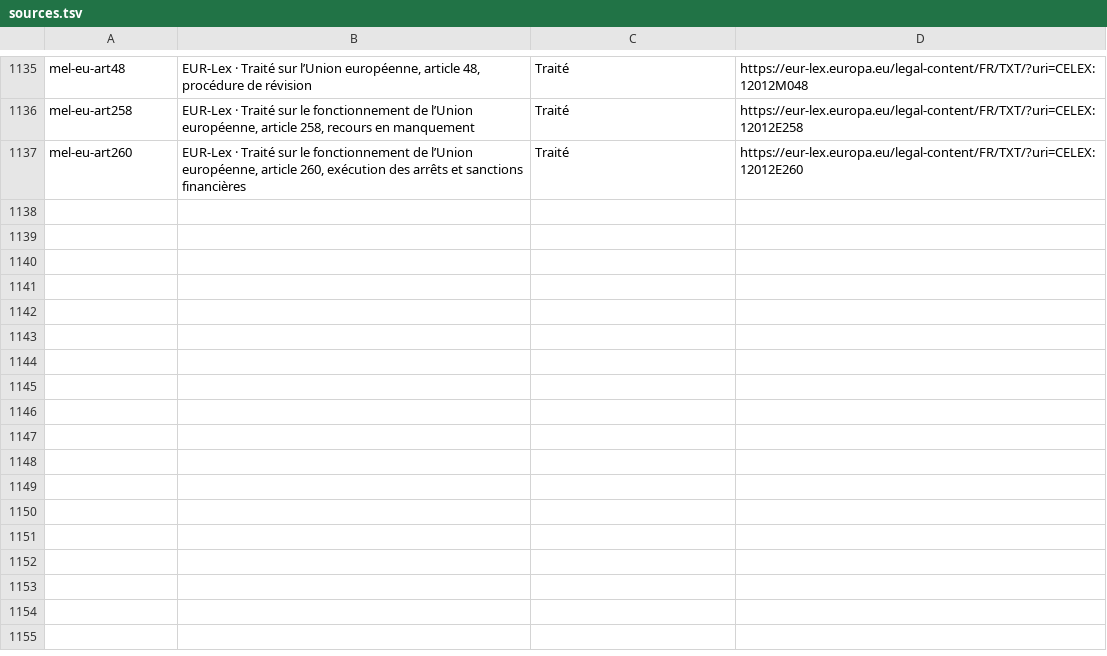
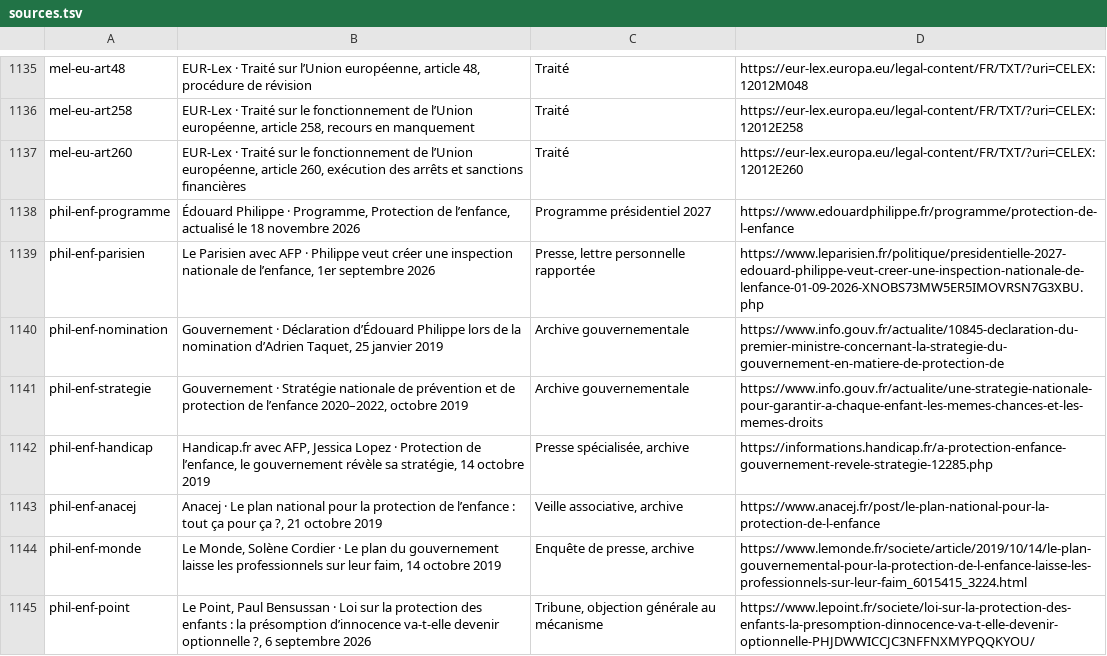
Before and after one commit to adrienconrath/pourquivoter, a TSV file: data/sources.tsv, drawn as a sheet; only a part is shown, gaps mark what is left out; the diff names each change by its address in the sheet, - before the commit and + after, or states it on an @@ line.

Commit message:
Documenter programme et bilan enfance Édouard Philippe

```diff
--- a/data/sources.tsv
+++ b/data/sources.tsv
+row 1138: phil-enf-programme | Édouard Philippe · Programme, Protection de l’enfance, actualisé le 18 novembre 2026 | Programme présidentiel 2027 | https://www.edouardphilippe.fr/programme/protection-de-l-enfance
+row 1139: phil-enf-parisien | Le Parisien avec AFP · Philippe veut créer une inspection nationale de l’enfance, 1er septembre 2026 | Presse, lettre personnelle rapportée | https://www.leparisien.fr/politique/presidentielle-2027-edouard-philippe-veut-creer-une-inspection-nationale-de-lenfance-01-09-2026-XNOBS73MW5ER5IMOVRSN7G3XBU.php
+row 1140: phil-enf-nomination | Gouvernement · Déclaration d’Édouard Philippe lors de la nomination d’Adrien Taquet, 25 janvier 2019 | Archive gouvernementale | https://www.info.gouv.fr/actualite/10845-declaration-du-premier-ministre-concernant-la-strategie-du-gouvernement-en-matiere-de-protection-de
+row 1141: phil-enf-strategie | Gouvernement · Stratégie nationale de prévention et de protection de l’enfance 2020–2022, octobre 2019 | Archive gouvernementale | https://www.info.gouv.fr/actualite/une-strategie-nationale-pour-garantir-a-chaque-enfant-les-memes-chances-et-les-memes-droits
+row 1142: phil-enf-handicap | Handicap.fr avec AFP, Jessica Lopez · Protection de l’enfance, le gouvernement révèle sa stratégie, 14 octobre 2019 | Presse spécialisée, archive | https://informations.handicap.fr/a-protection-enfance-gouvernement-revele-strategie-12285.php
+row 1143: phil-enf-anacej | Anacej · Le plan national pour la protection de l’enfance : tout ça pour ça ?, 21 octobre 2019 | Veille associative, archive | https://www.anacej.fr/post/le-plan-national-pour-la-protection-de-l-enfance
+row 1144: phil-enf-monde | Le Monde, Solène Cordier · Le plan du gouvernement laisse les professionnels sur leur faim, 14 octobre 2019 | Enquête de presse, archive | https://www.lemonde.fr/societe/article/2019/10/14/le-plan-gouvernemental-pour-la-protection-de-l-enfance-laisse-les-professionnels-sur-leur-faim_6015415_3224.html
+row 1145: phil-enf-point | Le Point, Paul Bensussan · Loi sur la protection des enfants : la présomption d’innocence va-t-elle devenir optionnelle ?, 6 septembre 2026 | Tribune, objection générale au mécanisme | https://www.lepoint.fr/societe/loi-sur-la-protection-des-enfants-la-presomption-dinnocence-va-t-elle-devenir-optionnelle-PHJDWWICCJC3NFFNXMYPQQKYOU/
```
Also changed, not shown: data/audit-couverture.tsv, data/recherches.tsv, 3 other files.
